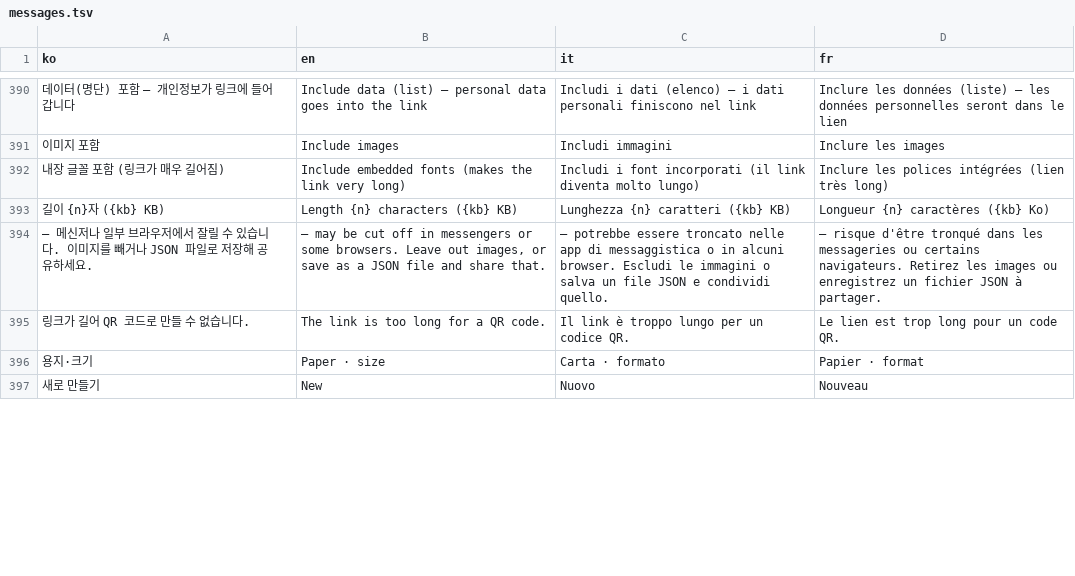
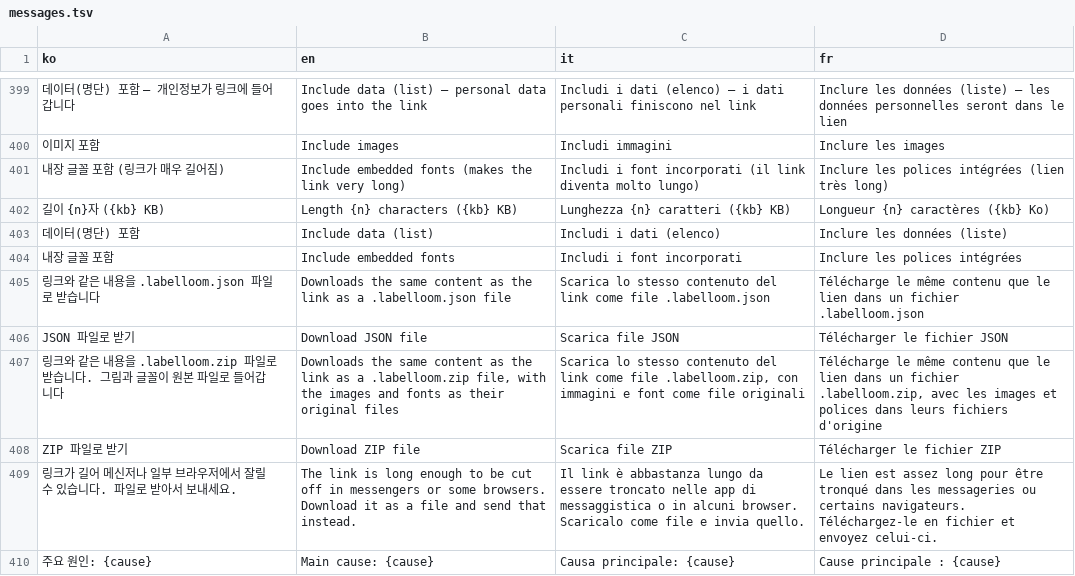
Before and after one commit to Isaac-Kwon/LabelLoom, a TSV file: src/i18n/messages.tsv, drawn as a sheet; only a part is shown, gaps mark what is left out; the shorter side is filled out with more unchanged rows; removed rows and columns are numbered as before the commit, all else as after; the diff covers the shown part only; the diff names each change by its address in the sheet, - before the commit and + after, or states it on an @@ line.

```diff
--- a/src/i18n/messages.tsv
+++ b/src/i18n/messages.tsv
-row 394: — 메신저나 일부 브라우저에서 잘릴 수 있습니다. 이미지를 빼거나 JSON 파일로 저장해 공유하세요. | — may be cut off in messengers or some browsers. Leave out images, or save as a JSON file and share that. | — potrebbe essere troncato nelle app di messaggistica o in alcuni browser. Escludi le immagini o salva un file JSON e condividi quello. | — risque d'être tronqué dans les messageries ou certains navigateurs. Retirez les images ou enregistrez un fichier JSON à partager.
+row 403: 데이터(명단) 포함 | Include data (list) | Includi i dati (elenco) | Inclure les données (liste)
+row 404: 내장 글꼴 포함 | Include embedded fonts | Includi i font incorporati | Inclure les polices intégrées
+row 405: 링크와 같은 내용을 .labelloom.json 파일로 받습니다 | Downloads the same content as the link as a .labelloom.json file | Scarica lo stesso contenuto del link come file .labelloom.json | Télécharge le même contenu que le lien dans un fichier .labelloom.json
+row 406: JSON 파일로 받기 | Download JSON file | Scarica file JSON | Télécharger le fichier JSON
+row 407: 링크와 같은 내용을 .labelloom.zip 파일로 받습니다. 그림과 글꼴이 원본 파일로 들어갑니다 | Downloads the same content as the link as a .labelloom.zip file, with the images and fonts as their original files | Scarica lo stesso contenuto del link come file .labelloom.zip, con immagini e font come file originali | Télécharge le même contenu que le lien dans un fichier .labelloom.zip, avec les images et polices dans leurs fichiers d'origine
+row 408: ZIP 파일로 받기 | Download ZIP file | Scarica file ZIP | Télécharger le fichier ZIP
+row 409: 링크가 길어 메신저나 일부 브라우저에서 잘릴 수 있습니다. 파일로 받아서 보내세요. | The link is long enough to be cut off in messengers or some browsers. Download it as a file and send that instead. | Il link è abbastanza lungo da essere troncato nelle app di messaggistica o in alcuni browser. Scaricalo come file e invia quello. | Le lien est assez long pour être tronqué dans les messageries ou certains navigateurs. Téléchargez-le en fichier et envoyez celui-ci.
+row 410: 주요 원인: {cause} | Main cause: {cause} | Causa principale: {cause} | Cause principale : {cause}
```
Also changed, not shown: 17 added rows, 2 removed rows and 8 edited cells elsewhere in this file, 10 other files.
